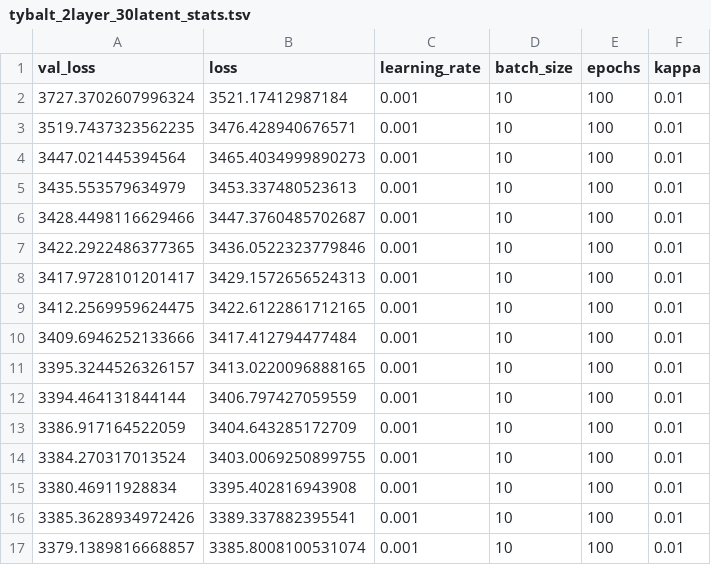
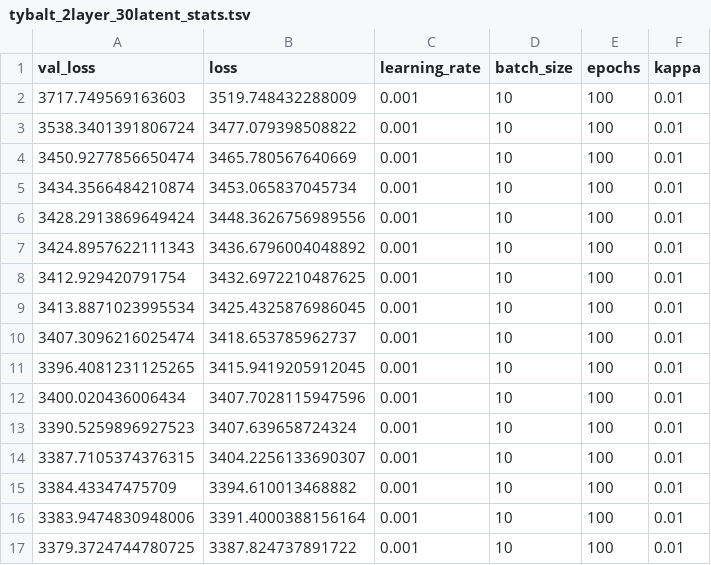
Before and after one commit to greenelab/generic-expression-patterns, a TSV file: pseudomonas_analysis/logs/NN_2500_30/tybalt_2layer_30latent_stats.tsv, drawn as a sheet; only a part is shown; the diff covers the shown part only.

Commit message:
rerun analysis and move Pa gene name conversion to after analysis

```diff
--- a/pseudomonas_analysis/logs/NN_2500_30/tybalt_2layer_30latent_stats.tsv
+++ b/pseudomonas_analysis/logs/NN_2500_30/tybalt_2layer_30latent_stats.tsv
@@ -1,17 +1,17 @@
 val_loss	loss	learning_rate	batch_size	epochs	kappa
-3727.3702607996324	3521.17412987184	0.001	10	100	0.01
-3519.7437323562235	3476.428940676571	0.001	10	100	0.01
-3447.021445394564	3465.4034999890273	0.001	10	100	0.01
-3435.553579634979	3453.337480523613	0.001	10	100	0.01
-3428.4498116629466	3447.3760485702687	0.001	10	100	0.01
-3422.2922486377365	3436.0522323779846	0.001	10	100	0.01
-3417.9728101201417	3429.1572656524313	0.001	10	100	0.01
-3412.2569959624475	3422.6122861712165	0.001	10	100	0.01
-3409.6946252133666	3417.412794477484	0.001	10	100	0.01
-3395.3244526326157	3413.0220096888165	0.001	10	100	0.01
-3394.464131844144	3406.797427059559	0.001	10	100	0.01
-3386.917164522059	3404.643285172709	0.001	10	100	0.01
-3384.270317013524	3403.0069250899755	0.001	10	100	0.01
-3380.46911928834	3395.402816943908	0.001	10	100	0.01
-3385.3628934972426	3389.337882395541	0.001	10	100	0.01
-3379.1389816668857	3385.8008100531074	0.001	10	100	0.01
+3717.749569163603	3519.748432288009	0.001	10	100	0.01
+3538.3401391806724	3477.079398508822	0.001	10	100	0.01
+3450.9277856650474	3465.780567640669	0.001	10	100	0.01
+3434.3566484210874	3453.065837045734	0.001	10	100	0.01
+3428.2913869649424	3448.3626756989556	0.001	10	100	0.01
+3424.8957622111343	3436.6796004048892	0.001	10	100	0.01
+3412.929420791754	3432.6972210487625	0.001	10	100	0.01
+3413.8871023995534	3425.4325876986045	0.001	10	100	0.01
+3407.3096216025474	3418.653785962737	0.001	10	100	0.01
+3396.4081231125265	3415.9419205912045	0.001	10	100	0.01
+3400.020436006434	3407.7028115947596	0.001	10	100	0.01
+3390.5259896927523	3407.639658724324	0.001	10	100	0.01
+3387.7105374376315	3404.2256133690307	0.001	10	100	0.01
+3384.43347475709	3394.610013468882	0.001	10	100	0.01
+3383.9474830948006	3391.4000388156164	0.001	10	100	0.01
+3379.3724744780725	3387.824737891722	0.001	10	100	0.01
```
Also changed, not shown: 168 edited cells elsewhere in this file, 13 other files.
